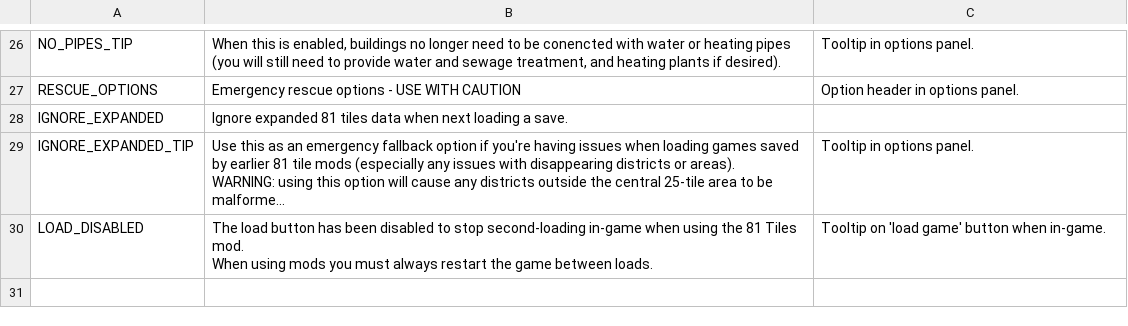
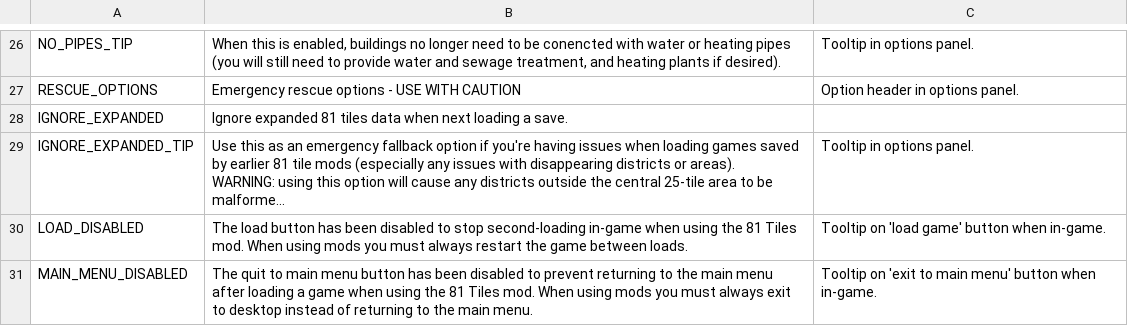
Before and after one commit to algernon-A/EightyOne2, a CSV file: Translations/en-EN.csv, drawn as a sheet; only a part is shown, gaps mark what is left out; long unchanged cells end in …; the diff names each change by its address in the sheet, - before the commit and + after, or states it on an @@ line.

Commit message:
Disable in-game quit to main menu button.

```diff
--- a/Translations/en-EN.csv
+++ b/Translations/en-EN.csv
-B30: …between loads.
+B30: …between loads.
+row 31: MAIN_MENU_DISABLED | The quit to main menu button has been disabled to prevent returning to the main menu after loading a game when using the 81 Tiles mod. When using mods you must always exit to desktop instead of returning to the main menu. | Tooltip on 'exit to main menu' button when in-game.
```
Also changed, not shown: 2 other files.
